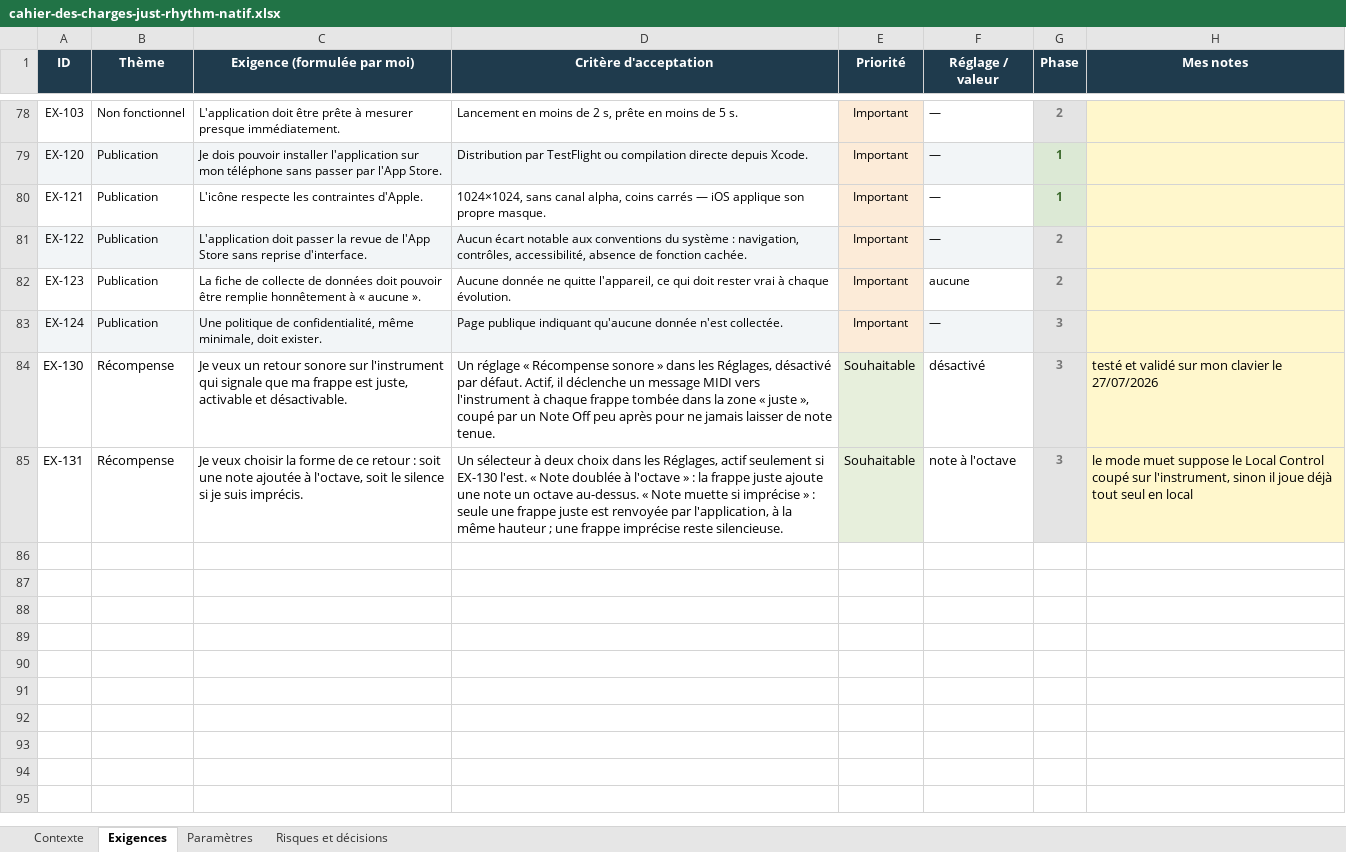
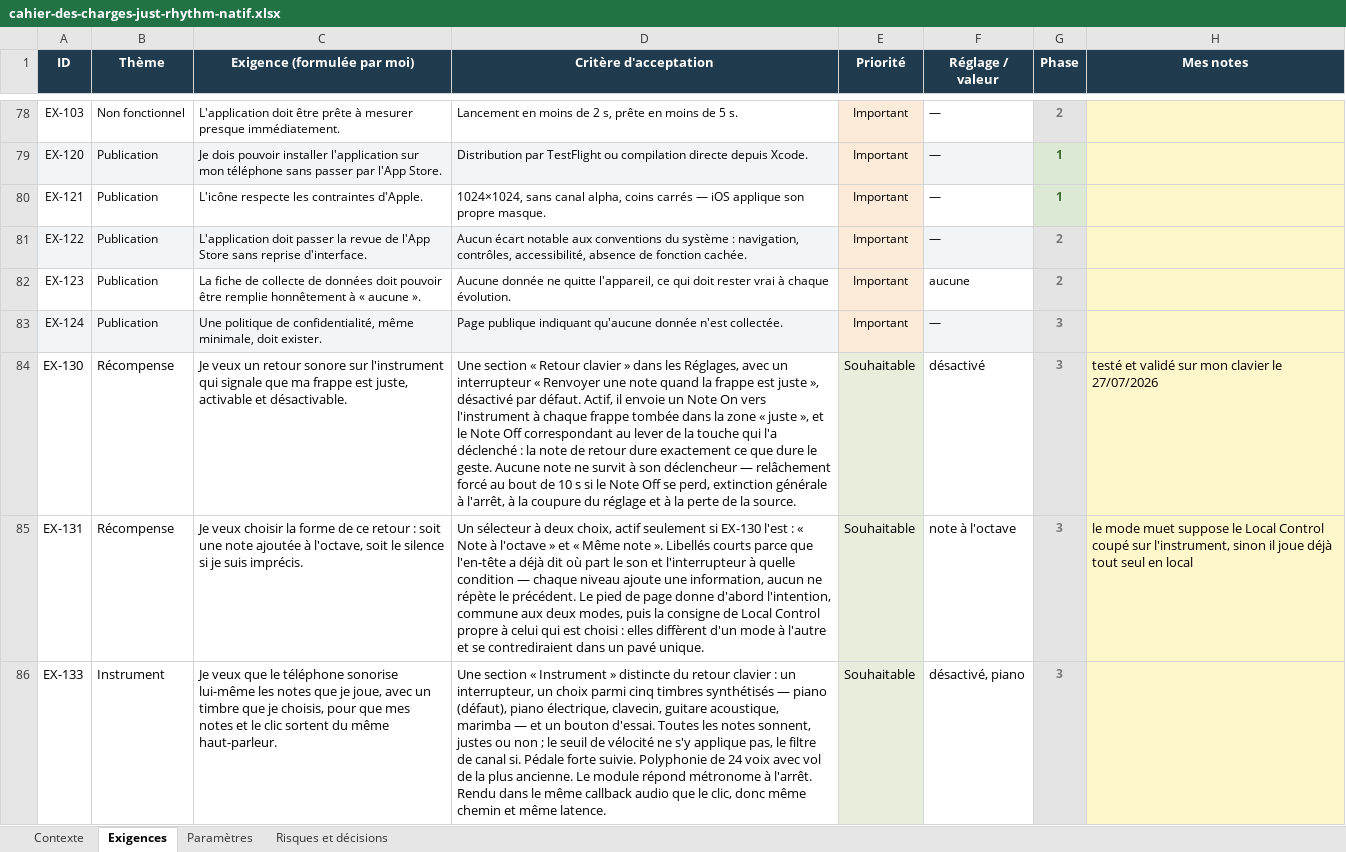
Before and after one commit to Raph74300/JustRhythm, an Excel workbook: JustRhythm/cahier-des-charges-just-rhythm-natif.xlsx, sheet Exigences, drawn as a sheet; only a part is shown, gaps mark what is left out; values as stored, in another font and other column widths than the file's, no borders; the diff names each change by its address in the sheet, - before the commit and + after, or states it on an @@ line.

```diff
--- a/JustRhythm/cahier-des-charges-just-rhythm-natif.xlsx (sheet Exigences)
+++ b/JustRhythm/cahier-des-charges-just-rhythm-natif.xlsx (sheet Exigences)
-D84 (Critère d'acceptation): Un réglage « Récompense sonore » dans les Réglages, désactivé par défaut. Actif, il déclenche un message MIDI vers l'instrument à chaque frappe tombée dans la zone « juste », coupé par un Note Off peu après pour ne jamais laisser de note tenue.
+D84 (Critère d'acceptation): Une section « Retour clavier » dans les Réglages, avec un interrupteur « Renvoyer une note quand la frappe est juste », désactivé par défaut. Actif, il envoie un Note On vers l'instrument à chaque frappe tombée dans la zone « juste », et le Note Off correspondant au lever de la touche qui l'a déclenché : la note de retour dure exactement ce que dure le geste. Aucune note ne survit à son déclencheur — relâchement forcé au bout de 10 s si le Note Off se perd, extinction générale à l'arrêt, à la coupure du réglage et à la perte de la source.
-D85 (Critère d'acceptation): …à deux choix dans les Réglages, actif seulement si EX-130 l'est. « Note doublée à l'octave » : la frappe juste ajoute une note un octave au-dessus. « Note muette si imprécise » : seule une frappe juste est renvoyée par l'application, à la même hauteur ; une frappe imprécise reste silencieuse.
+D85 (Critère d'acceptation): …à deux choix, actif seulement si EX-130 l'est : « Note à l'octave » et « Même note ». Libellés courts parce que l'en-tête a déjà dit où part le son et l'interrupteur à quelle condition — chaque niveau ajoute une information, aucun ne répète le précédent. Le pied de page donne d'abord l'intention, commune aux deux modes, puis la consigne de Local Control propre à celui qui est choisi : elles diffèrent d'un mode à l'autre et se contrediraient dans un pavé unique.
+row 86: EX-133 | Instrument | Je veux que le téléphone sonorise lui-même les notes que je joue, avec un timbre que je choisis, pour que mes notes et le clic sortent du même haut-parleur. | Une section « Instrument » distincte du retour clavier : un interrupteur, un choix parmi cinq timbres synthétisés — piano (défaut), piano électrique, clavecin, guitare acoustique, marimba — et un bouton d'essai. Toutes les notes sonnent, justes ou non ; le seuil de vélocité ne s'y applique pas, le filtre de canal si. Pédale forte suivie. Polyphonie de 24 voix avec vol de la plus ancienne. Le module répond métronome à l'arrêt. Rendu dans le même callback audio que le clic, donc même chemin et même latence. | Souhaitable | désactivé, piano | 3
```
Also changed, not shown: sheet Risques et décisions, sheet Contexte, 14 other files.
